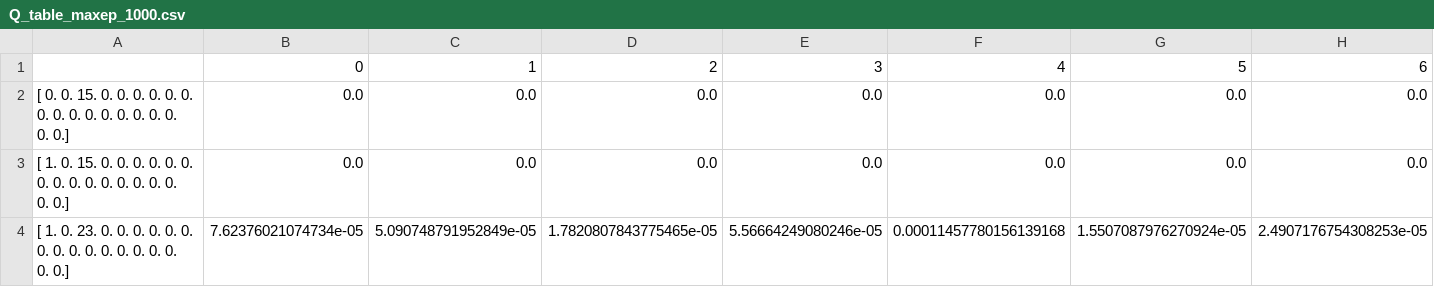
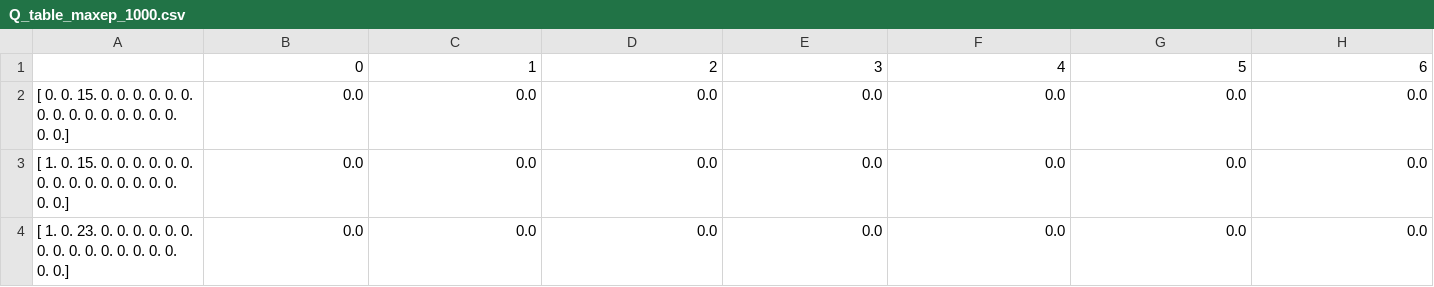
Before and after one commit to SouravPanda11/PYSC2-RL-Agents, a CSV file: Building an Attack Agent/Q-tables/Q_table_maxep_1000.csv, drawn as a sheet; only a part is shown; the diff covers the shown part only; the diff names each change by its address in the sheet, - before the commit and + after, or states it on an @@ line.

Commit message:
10,000 episodes run for attack agent

```diff
--- a/Building an Attack Agent/Q-tables/Q_table_maxep_1000.csv
+++ b/Building an Attack Agent/Q-tables/Q_table_maxep_1000.csv
-B4: 7.62376021074734e-05
+B4: 0.0
-C4: 5.090748791952849e-05
+C4: 0.0
-D4: 1.7820807843775465e-05
+D4: 0.0
-E4: 5.56664249080246e-05
+E4: 0.0
-F4: 0.00011457780156139168
+F4: 0.0
-G4: 1.5507087976270924e-05
+G4: 0.0
-H4: 2.4907176754308253e-05
+H4: 0.0
```
Also changed, not shown: 15 edited cells elsewhere in this file, Building a Sparse Reward Agent/Q-tables/Q_table_maxep_1000.csv, 6 other files.
